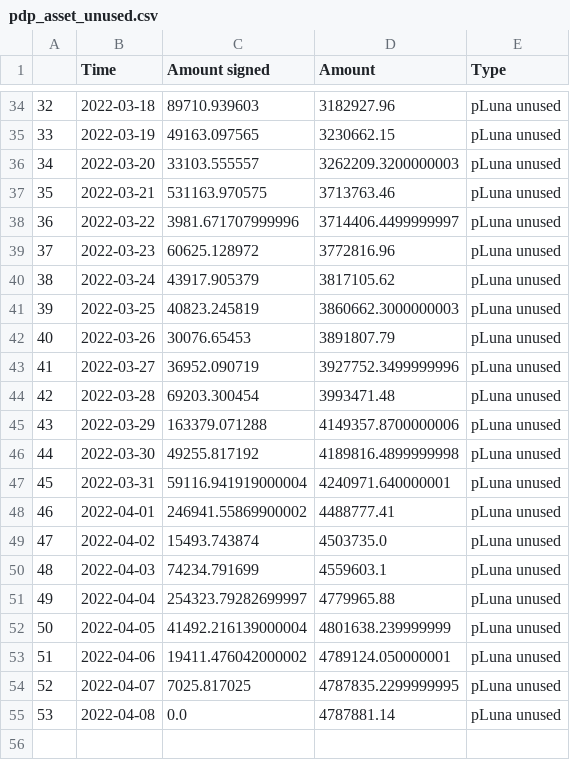
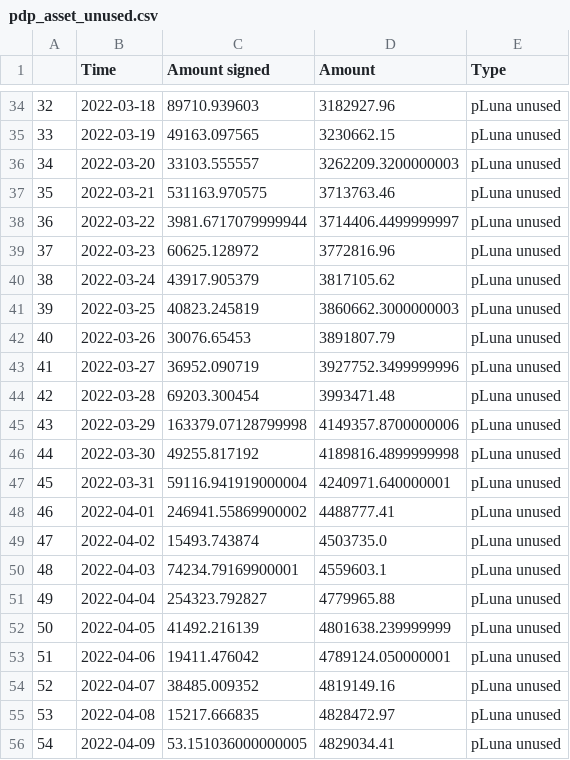
Before and after one commit to IncioMan/prism_analytics, a CSV file: data/processed/pdp_asset_unused.csv, drawn as a sheet; only a part is shown, gaps mark what is left out.

```diff
--- a/data/processed/pdp_asset_unused.csv
+++ b/data/processed/pdp_asset_unused.csv
@@ -37,3 +37,3 @@
 35,2022-03-21,531163.970575,3713763.46,pLuna unused
-36,2022-03-22,3981.671707999996,3714406.4499999997,pLuna unused
+36,2022-03-22,3981.6717079999944,3714406.4499999997,pLuna unused
 37,2022-03-23,60625.128972,3772816.96,pLuna unused
@@ -44,3 +44,3 @@
 42,2022-03-28,69203.300454,3993471.48,pLuna unused
-43,2022-03-29,163379.071288,4149357.8700000006,pLuna unused
+43,2022-03-29,163379.07128799998,4149357.8700000006,pLuna unused
 44,2022-03-30,49255.817192,4189816.4899999998,pLuna unused
@@ -49,7 +49,8 @@
 47,2022-04-02,15493.743874,4503735.0,pLuna unused
-48,2022-04-03,74234.791699,4559603.1,pLuna unused
-49,2022-04-04,254323.79282699997,4779965.88,pLuna unused
-50,2022-04-05,41492.216139000004,4801638.239999999,pLuna unused
-51,2022-04-06,19411.476042000002,4789124.050000001,pLuna unused
-52,2022-04-07,7025.817025,4787835.2299999995,pLuna unused
-53,2022-04-08,0.0,4787881.14,pLuna unused
+48,2022-04-03,74234.79169900001,4559603.1,pLuna unused
+49,2022-04-04,254323.792827,4779965.88,pLuna unused
+50,2022-04-05,41492.216139,4801638.239999999,pLuna unused
+51,2022-04-06,19411.476042,4789124.050000001,pLuna unused
+52,2022-04-07,38485.009352,4819149.16,pLuna unused
+53,2022-04-08,15217.666835,4828472.97,pLuna unused
+54,2022-04-09,53.151036000000005,4829034.41,pLuna unused
```
Also changed, not shown: data/processed/aprs.csv, data/processed/pdp_asset_used.csv, 8 other files.
